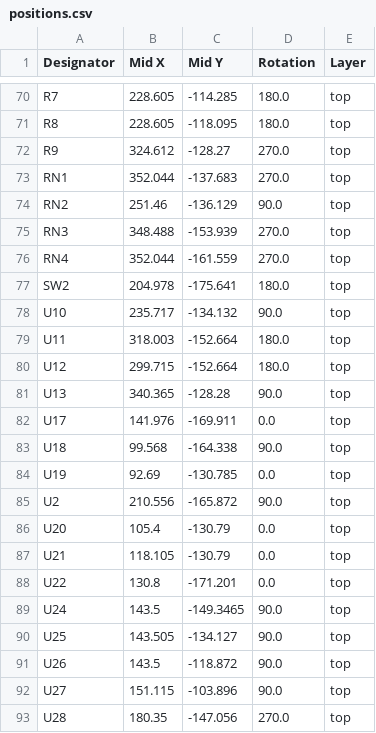
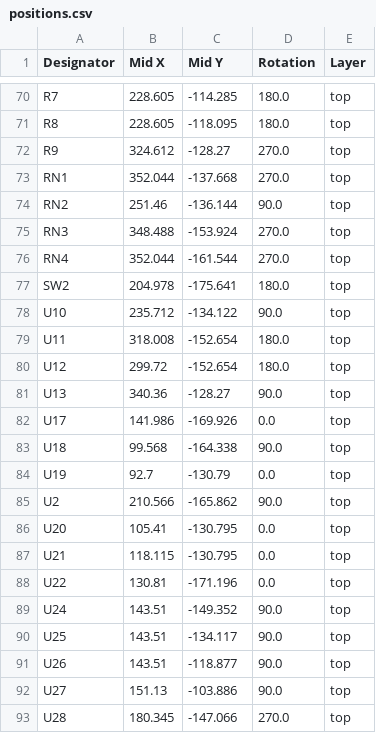
Before and after one commit to agkaminski/FellaPC, a CSV file: kicad/production/positions.csv, drawn as a sheet; only a part is shown, gaps mark what is left out; the diff covers the shown part only.

```diff
--- a/kicad/production/positions.csv
+++ b/kicad/production/positions.csv
@@ -72,22 +72,22 @@ R8,228.605,-118.095,180.0,top
 R9,324.612,-128.27,270.0,top
-RN1,352.044,-137.683,270.0,top
-RN2,251.46,-136.129,90.0,top
-RN3,348.488,-153.939,270.0,top
-RN4,352.044,-161.559,270.0,top
+RN1,352.044,-137.668,270.0,top
+RN2,251.46,-136.144,90.0,top
+RN3,348.488,-153.924,270.0,top
+RN4,352.044,-161.544,270.0,top
 SW2,204.978,-175.641,180.0,top
-U10,235.717,-134.132,90.0,top
-U11,318.003,-152.664,180.0,top
-U12,299.715,-152.664,180.0,top
-U13,340.365,-128.28,90.0,top
-U17,141.976,-169.911,0.0,top
+U10,235.712,-134.122,90.0,top
+U11,318.008,-152.654,180.0,top
+U12,299.72,-152.654,180.0,top
+U13,340.36,-128.27,90.0,top
+U17,141.986,-169.926,0.0,top
 U18,99.568,-164.338,90.0,top
-U19,92.69,-130.785,0.0,top
-U2,210.556,-165.872,90.0,top
-U20,105.4,-130.79,0.0,top
-U21,118.105,-130.79,0.0,top
-U22,130.8,-171.201,0.0,top
-U24,143.5,-149.3465,90.0,top
-U25,143.505,-134.127,90.0,top
-U26,143.5,-118.872,90.0,top
-U27,151.115,-103.896,90.0,top
-U28,180.35,-147.056,270.0,top
+U19,92.7,-130.79,0.0,top
+U2,210.566,-165.862,90.0,top
+U20,105.41,-130.795,0.0,top
+U21,118.115,-130.795,0.0,top
+U22,130.81,-171.196,0.0,top
+U24,143.51,-149.352,90.0,top
+U25,143.51,-134.117,90.0,top
+U26,143.51,-118.877,90.0,top
+U27,151.13,-103.886,90.0,top
+U28,180.345,-147.066,270.0,top
```
Also changed, not shown: 49 edited cells elsewhere in this file, kicad/production/bom.csv, 14 other files.
